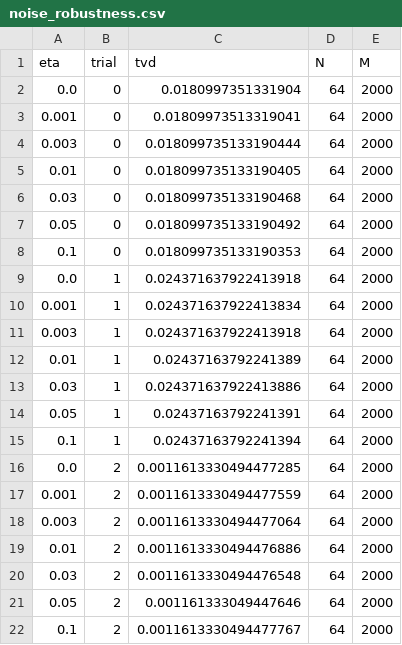
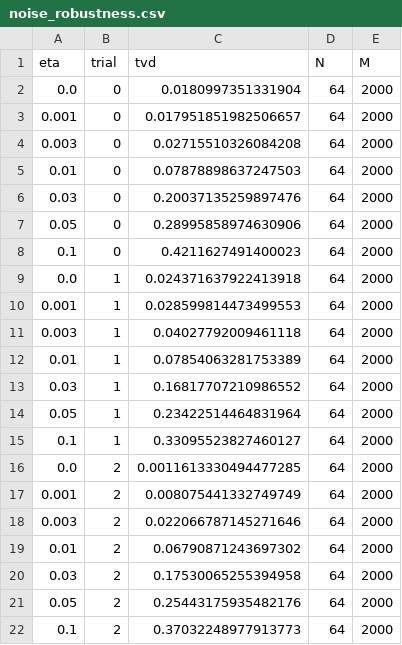
Before and after one commit to Tommaso-R-Marena/quantum_oracle_sketching, a CSV file: results/raw_data/noise_robustness.csv, drawn as a sheet.

```diff
--- a/results/raw_data/noise_robustness.csv
+++ b/results/raw_data/noise_robustness.csv
@@ -2,21 +2,21 @@ eta,trial,tvd,N,M
 0.0,0,0.0180997351331904,64,2000
-0.001,0,0.01809973513319041,64,2000
-0.003,0,0.018099735133190444,64,2000
-0.01,0,0.018099735133190405,64,2000
-0.03,0,0.018099735133190468,64,2000
-0.05,0,0.018099735133190492,64,2000
-0.1,0,0.018099735133190353,64,2000
+0.001,0,0.017951851982506657,64,2000
+0.003,0,0.02715510326084208,64,2000
+0.01,0,0.07878898637247503,64,2000
+0.03,0,0.20037135259897476,64,2000
+0.05,0,0.28995858974630906,64,2000
+0.1,0,0.4211627491400023,64,2000
 0.0,1,0.024371637922413918,64,2000
-0.001,1,0.024371637922413834,64,2000
-0.003,1,0.024371637922413918,64,2000
-0.01,1,0.02437163792241389,64,2000
-0.03,1,0.024371637922413886,64,2000
-0.05,1,0.02437163792241391,64,2000
-0.1,1,0.02437163792241394,64,2000
+0.001,1,0.028599814473499553,64,2000
+0.003,1,0.04027792009461118,64,2000
+0.01,1,0.07854063281753389,64,2000
+0.03,1,0.16817707210986552,64,2000
+0.05,1,0.23422514464831964,64,2000
+0.1,1,0.33095523827460127,64,2000
 0.0,2,0.0011613330494477285,64,2000
-0.001,2,0.0011613330494477559,64,2000
-0.003,2,0.0011613330494477064,64,2000
-0.01,2,0.0011613330494476886,64,2000
-0.03,2,0.0011613330494476548,64,2000
-0.05,2,0.001161333049447646,64,2000
-0.1,2,0.0011613330494477767,64,2000
+0.001,2,0.008075441332749749,64,2000
+0.003,2,0.022066787145271646,64,2000
+0.01,2,0.06790871243697302,64,2000
+0.03,2,0.17530065255394958,64,2000
+0.05,2,0.25443175935482176,64,2000
+0.1,2,0.37032248977913773,64,2000
```
Also changed, not shown: 54 other files.
